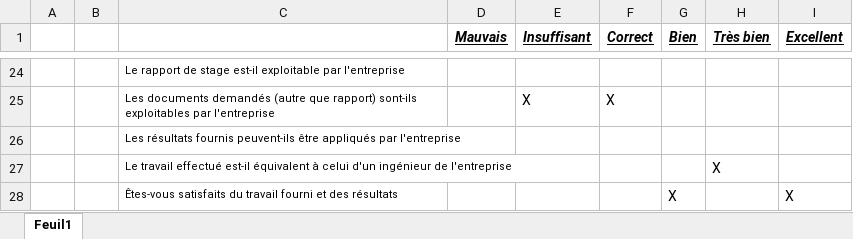
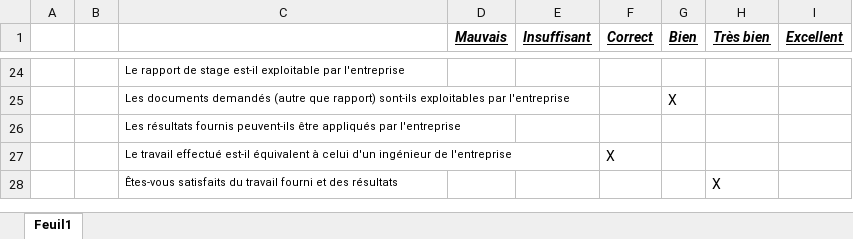
Before and after one commit to GrumpyDude02/Correction-grille, an Excel workbook: documents/test2.xlsx, sheet Feuil1, drawn as a sheet; only a part is shown, gaps mark what is left out; values as stored, in another font and other column widths than the file's, no borders; the diff covers the shown part only; the diff names each change by its address in the sheet, - before the commit and + after, or states it on an @@ line.

```diff
--- a/documents/test2.xlsx (sheet Feuil1)
+++ b/documents/test2.xlsx (sheet Feuil1)
-E25 (Insuffisant): X
+E25 (Insuffisant): (empty)
-F25 (Correct): X
+F25 (Correct): (empty)
-G25 (Bien): (empty)
+G25 (Bien): X
-F27 (Correct): (empty)
+F27 (Correct): X
-H27 (Très bien): X
+H27 (Très bien): (empty)
-G28 (Bien): X
+G28 (Bien): (empty)
-H28 (Très bien): (empty)
+H28 (Très bien): X
-I28 (Excellent): X
+I28 (Excellent): (empty)
```
Also changed, not shown: 38 edited cells elsewhere in this sheet, 11 other files.
